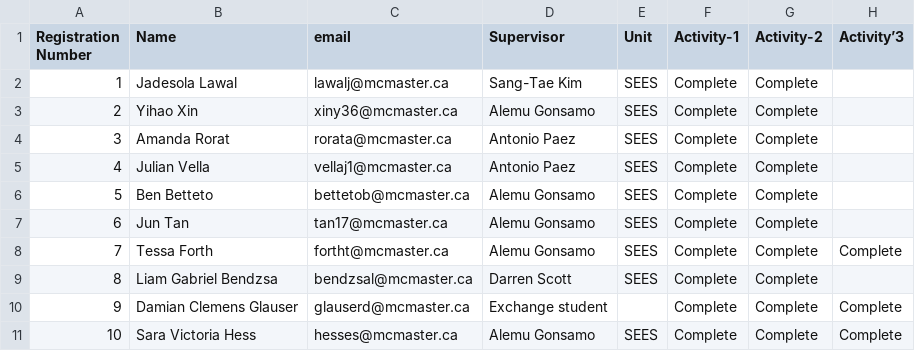
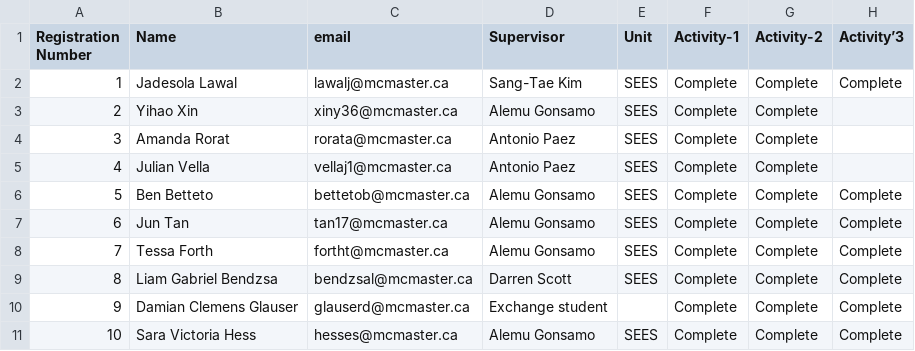
Before and after one commit to paezha/Reproducible-Research-Workflow, a CSV file: Enrollment/2026/registration.csv, drawn as a sheet.

Commit message:
Updated completion status of activities

```diff
--- a/Enrollment/2026/registration.csv
+++ b/Enrollment/2026/registration.csv
@@ -1,3 +1,3 @@
 Registration Number,Name,email,Supervisor,Unit,Activity-1,Activity-2,Activity’3
-1,Jadesola Lawal,lawalj@mcmaster.ca,Sang-Tae Kim,SEES,Complete,Complete,
+1,Jadesola Lawal,lawalj@mcmaster.ca,Sang-Tae Kim,SEES,Complete,Complete,Complete
 2,Yihao Xin,xiny36@mcmaster.ca,Alemu Gonsamo,SEES,Complete,Complete,
@@ -5,6 +5,6 @@ Registration Number,Name,email,Supervisor,Unit,Activity-1,Activity-2,Activity’
 4,Julian Vella,vellaj1@mcmaster.ca,Antonio Paez,SEES,Complete,Complete,
-5,Ben Betteto,bettetob@mcmaster.ca,Alemu Gonsamo,SEES,Complete,Complete,
-6,Jun Tan,tan17@mcmaster.ca,Alemu Gonsamo,SEES,Complete,Complete,
+5,Ben Betteto,bettetob@mcmaster.ca,Alemu Gonsamo,SEES,Complete,Complete,Complete
+6,Jun Tan,tan17@mcmaster.ca,Alemu Gonsamo,SEES,Complete,Complete,Complete
 7,Tessa Forth,fortht@mcmaster.ca,Alemu Gonsamo,SEES,Complete,Complete,Complete
-8,Liam Gabriel Bendzsa,bendzsal@mcmaster.ca,Darren Scott,SEES,Complete,Complete,
+8,Liam Gabriel Bendzsa,bendzsal@mcmaster.ca,Darren Scott,SEES,Complete,Complete,Complete
 9,Damian Clemens Glauser,glauserd@mcmaster.ca,Exchange student,,Complete,Complete,Complete
```
